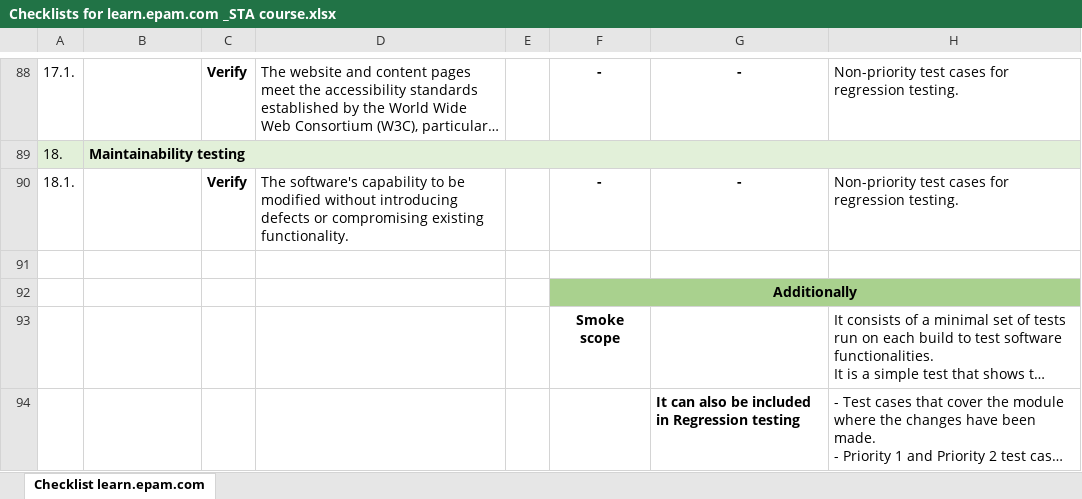
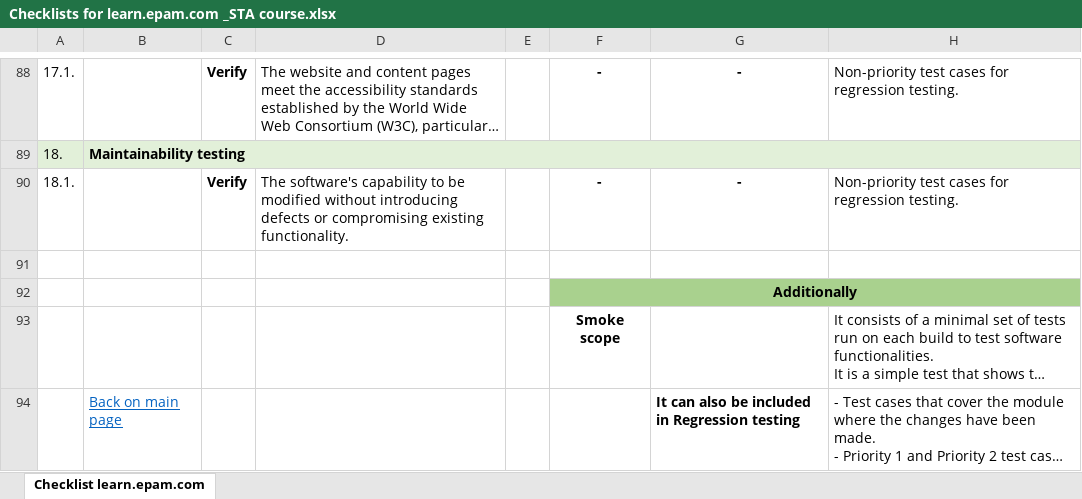
Before and after one commit to I-Tester/Portfolio_Tester, an Excel workbook: Test Documentation/Checklists/Web_app/Checklists for learn.epam.com _STA course.xlsx, sheet Checklist learn.epam.com, drawn as a sheet; only a part is shown, gaps mark what is left out; long unchanged cells end in …; values as stored, in another font and other column widths than the file's, no borders; the diff names each change by its address in the sheet, - before the commit and + after, or states it on an @@ line.

Commit message:
checklists changes _STA

```diff
--- a/Test Documentation/Checklists/Web_app/Checklists for learn.epam.com _STA course.xlsx (sheet Checklist learn.epam.com)
+++ b/Test Documentation/Checklists/Web_app/Checklists for learn.epam.com _STA course.xlsx (sheet Checklist learn.epam.com)
-B94: (empty)
+B94: Back on main page
```
Also changed, not shown: 7 other files.
